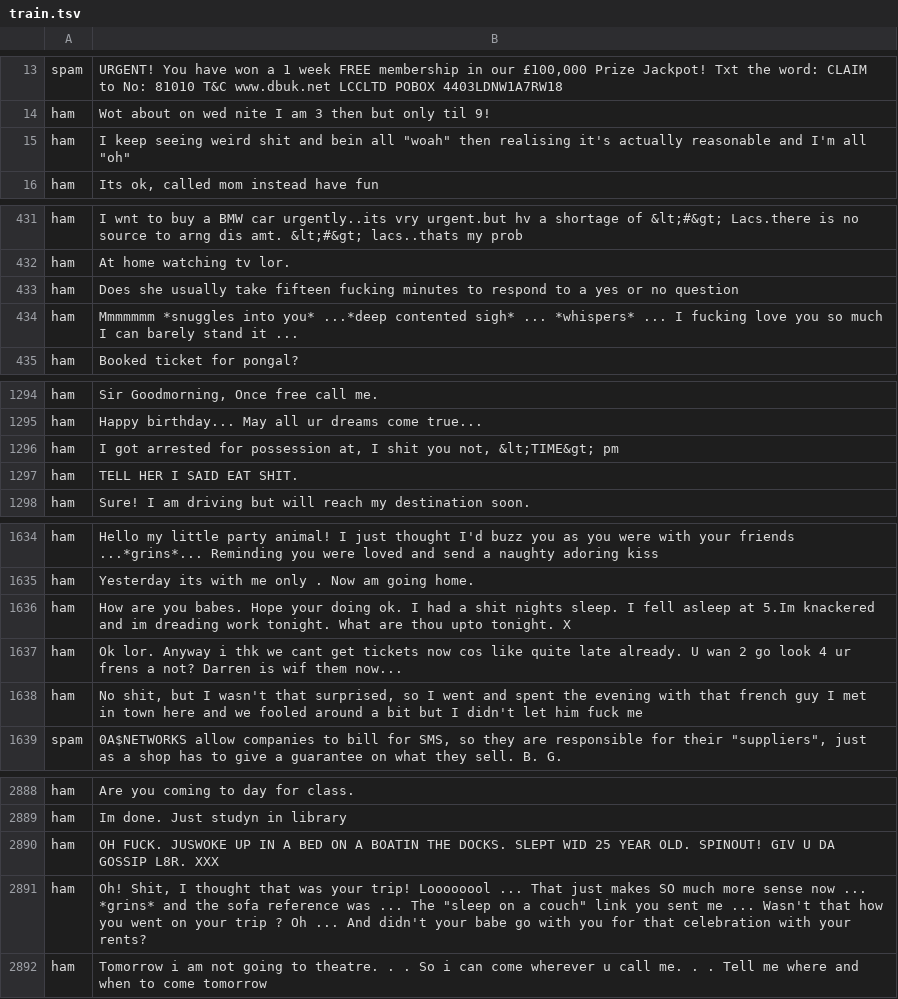
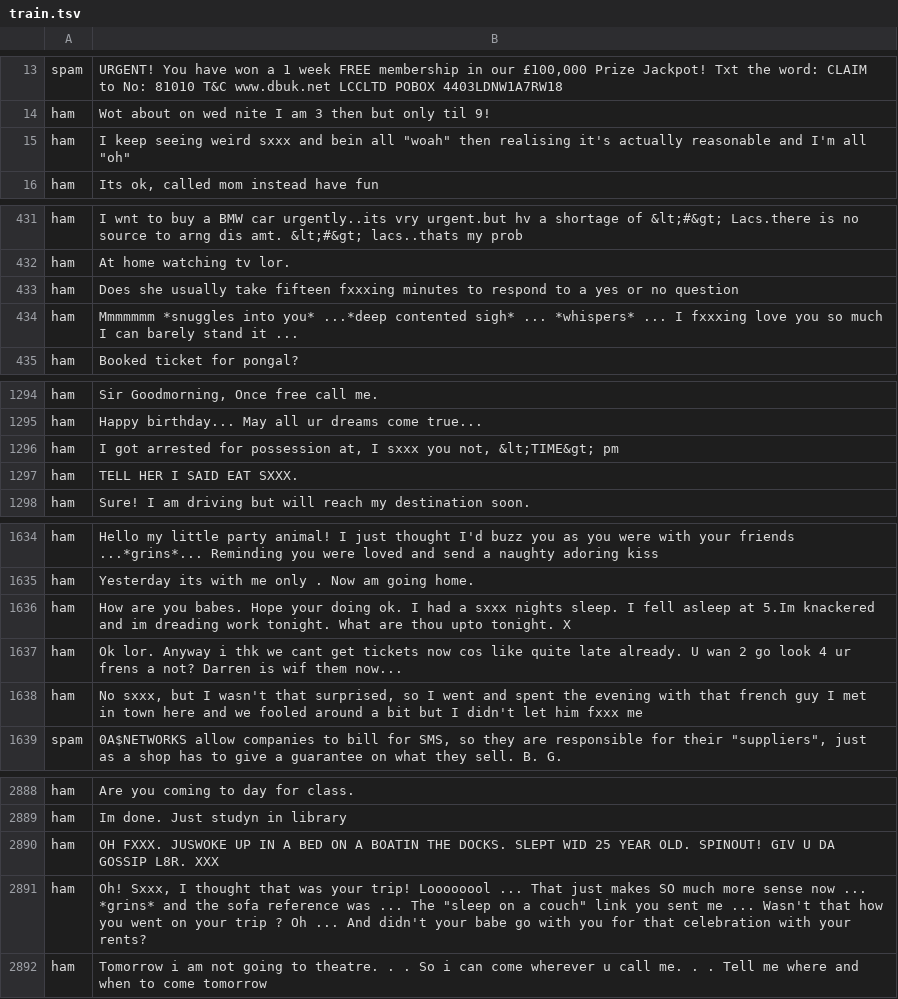
Before and after one commit to ivandir/GuildDemos, a TSV file: data/SMSSpam/train.tsv, drawn as a sheet; only a part is shown, gaps mark what is left out; the diff covers the shown part only; the diff names each change by its address in the sheet, - before the commit and + after, or states it on an @@ line.

Commit message:
Make data safer for work

```diff
--- a/data/SMSSpam/train.tsv
+++ b/data/SMSSpam/train.tsv
-B15: …seeing weird shit and bein…
+B15: …seeing weird sxxx and bein…
-B433: …take fifteen fucking minutes to…
+B433: …take fifteen fxxxing minutes to…
-B434: …... I fucking love you…
+B434: …... I fxxxing love you…
-B1296: …at, I shit you not,…
+B1296: …at, I sxxx you not,…
-B1297: TELL HER I SAID EAT SHIT.
+B1297: TELL HER I SAID EAT SXXX.
-B1636: …had a shit nights sleep.…
+B1636: …had a sxxx nights sleep.…
-B1638: No shit, but I wasn't that surprised, so I went and spent the evening with that french guy I met in town here and we fooled around a bit but I didn't let him fuck me
+B1638: No sxxx, but I wasn't that surprised, so I went and spent the evening with that french guy I met in town here and we fooled around a bit but I didn't let him fxxx me
-B2890: OH FUCK. JUSWOKE UP…
+B2890: OH FXXX. JUSWOKE UP…
-B2891: Oh! Shit, I thought…
+B2891: Oh! Sxxx, I thought…
```
Also changed, not shown: 46 edited cells elsewhere in this file.
